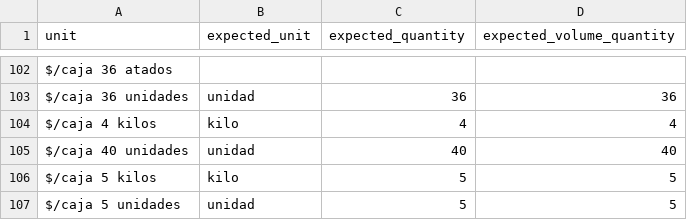
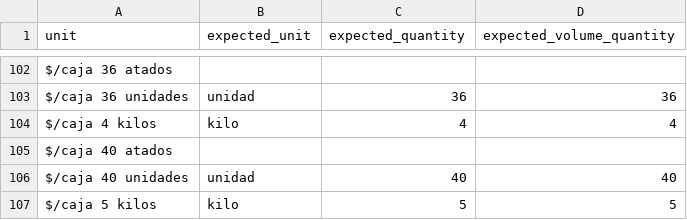
Before and after one commit to ben-carter-data/greenocean, a CSV file: etl/reviewed_units.csv, drawn as a sheet; only a part is shown, gaps mark what is left out; the shorter side is filled out with more unchanged rows.

```diff
--- a/etl/reviewed_units.csv
+++ b/etl/reviewed_units.csv
@@ -104,2 +104,3 @@ $/caja 36 unidades,unidad,36,36
 $/caja 4 kilos,kilo,4,4
+$/caja 40 atados,,,
 $/caja 40 unidades,unidad,40,40
```
Also changed, not shown: 1 other file.
